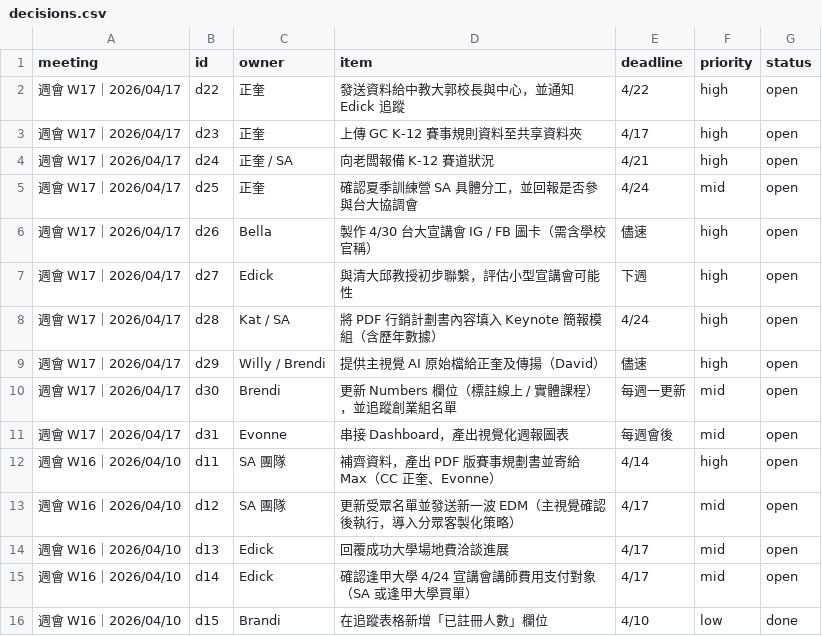
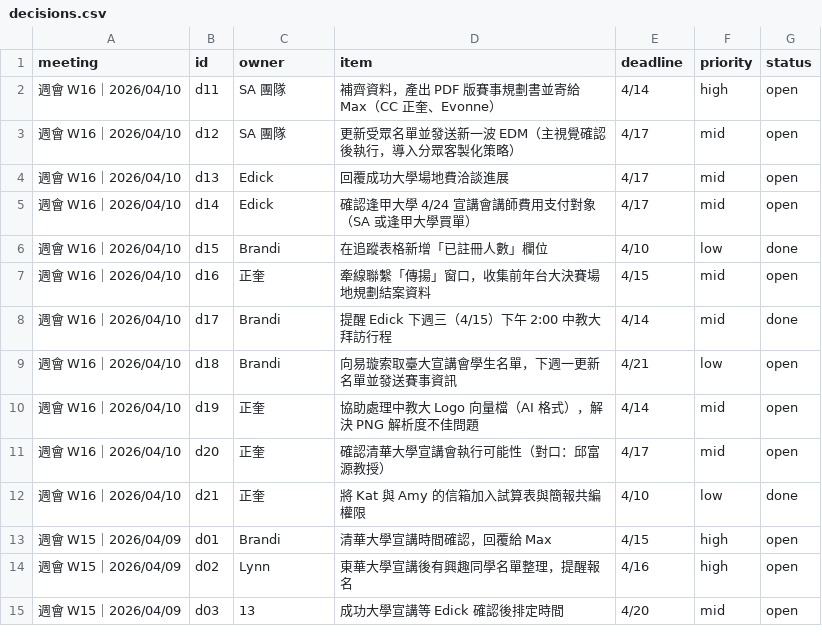
Before and after one commit to EvonneLu-ai/maic-dashboard-2026, a CSV file: data/decisions.csv, drawn as a sheet; only a part is shown; the shorter side is filled out with more unchanged rows; the diff covers the shown part only.

```diff
--- a/data/decisions.csv
+++ b/data/decisions.csv
@@ -1,12 +1,2 @@
 meeting,id,owner,item,deadline,priority,status
-週會 W17｜2026/04/17,d22,正奎,發送資料給中教大郭校長與中心，並通知 Edick 追蹤,4/22,high,open
-週會 W17｜2026/04/17,d23,正奎,上傳 GC K-12 賽事規則資料至共享資料夾,4/17,high,open
-週會 W17｜2026/04/17,d24,正奎 / SA,向老闆報備 K-12 賽道狀況,4/21,high,open
-週會 W17｜2026/04/17,d25,正奎,確認夏季訓練營 SA 具體分工，並回報是否參與台大協調會,4/24,mid,open
-週會 W17｜2026/04/17,d26,Bella,製作 4/30 台大宣講會 IG / FB 圖卡（需含學校官稱）,儘速,high,open
-週會 W17｜2026/04/17,d27,Edick,與清大邱教授初步聯繫，評估小型宣講會可能性,下週,high,open
-週會 W17｜2026/04/17,d28,Kat / SA,將 PDF 行銷計劃書內容填入 Keynote 簡報模組（含歷年數據）,4/24,high,open
-週會 W17｜2026/04/17,d29,Willy / Brendi,提供主視覺 AI 原始檔給正奎及傳揚（David）,儘速,high,open
-週會 W17｜2026/04/17,d30,Brendi,更新 Numbers 欄位（標註線上 / 實體課程），並追蹤創業組名單,每週一更新,mid,open
-週會 W17｜2026/04/17,d31,Evonne,串接 Dashboard，產出視覺化週報圖表,每週會後,mid,open
 週會 W16｜2026/04/10,d11,SA 團隊,補齊資料，產出 PDF 版賽事規劃書並寄給 Max（CC 正奎、Evonne）,4/14,high,open
```
Also changed, not shown: 9 added rows and 3 edited cells elsewhere in this file.
